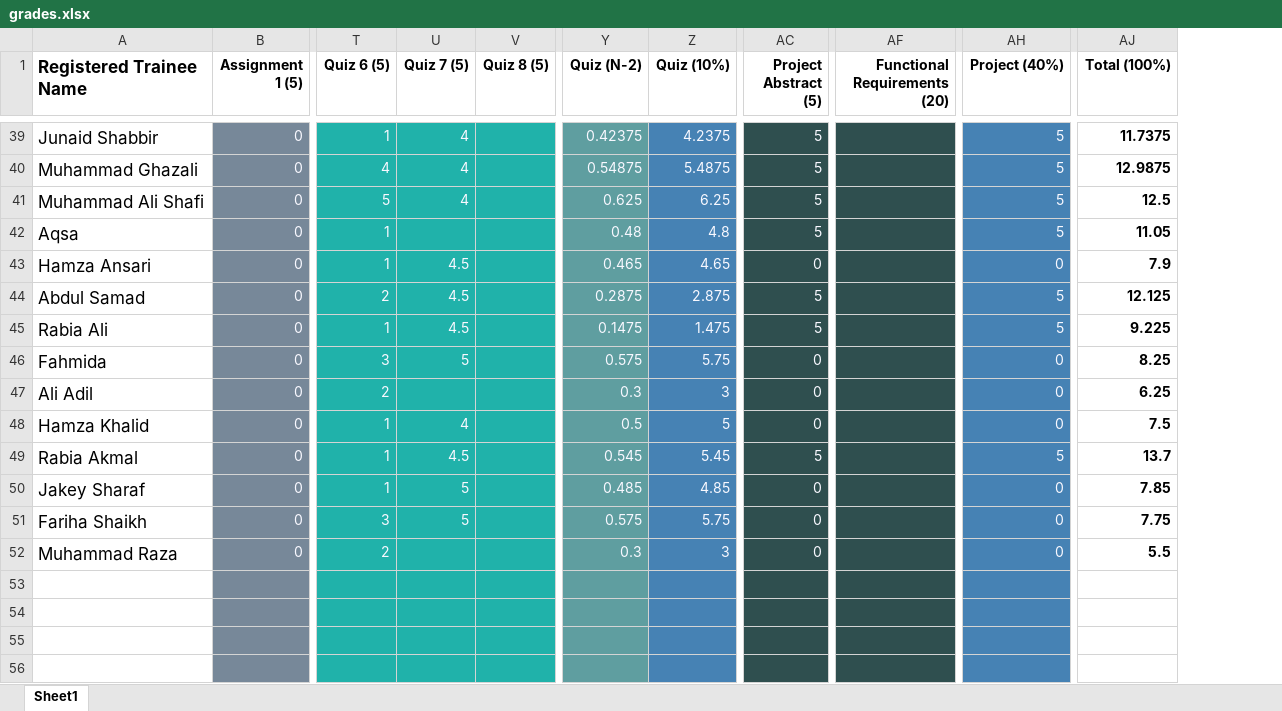
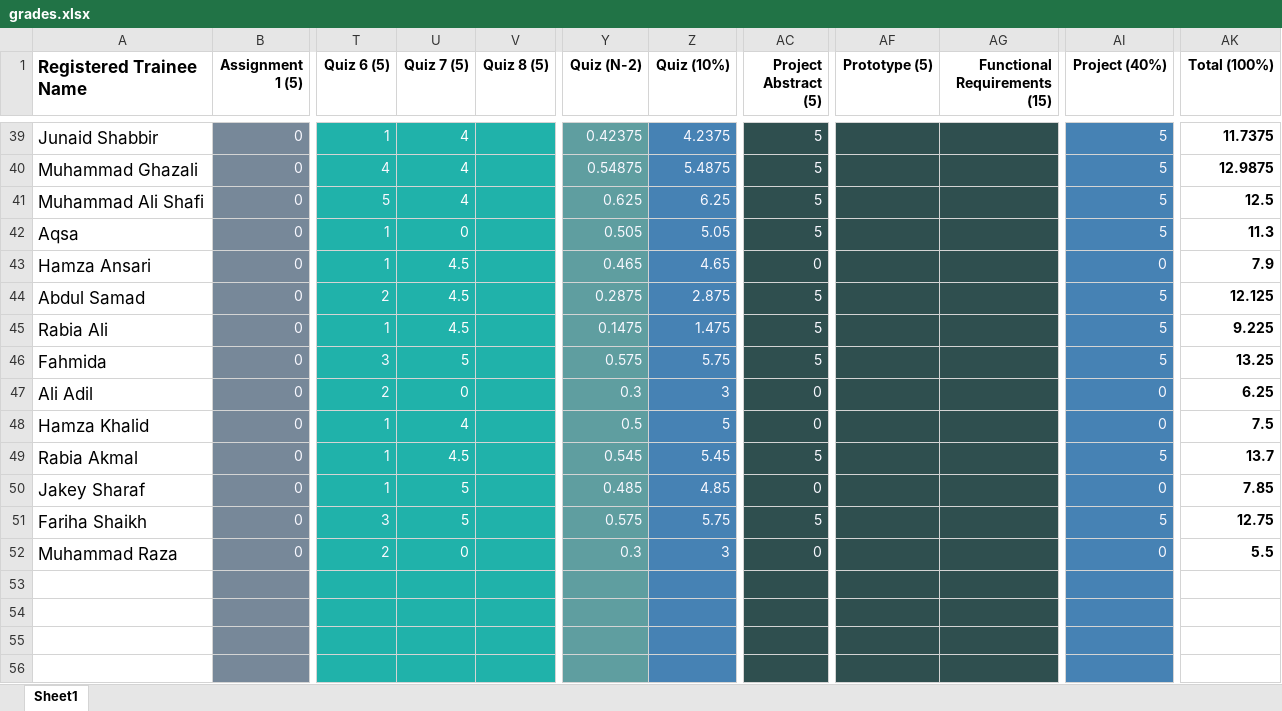
Before and after one commit to taharushain/IT-Entrepreneurship, an Excel workbook: grades.xlsx, sheet Sheet1, drawn as a sheet; only a part is shown, gaps mark what is left out; values as stored, in another font and other column widths than the file's, no borders; removed rows and columns are numbered as before the commit, all else as after; the diff covers the shown part only; the diff names each change by its address in the sheet, - before the commit and + after, or states it on an @@ line.

```diff
--- a/grades.xlsx (sheet Sheet1)
+++ b/grades.xlsx (sheet Sheet1)
-column AF (Functional Requirements (20)), empty
+column AF (Prototype (5)), empty
+column AG (Functional Requirements (15)), empty
-U42 (Quiz 7 (5)): (empty)
+U42 (Quiz 7 (5)): 0
-Y42 (Quiz (N-2)): 0.48
+Y42 (Quiz (N-2)): 0.505
-Z42 (Quiz (10%)): 4.8
+Z42 (Quiz (10%)): 5.05
-AK42 (Total (100%)): 11.05
+AK42 (Total (100%)): 11.3
-AC46 (Project Abstract (5)): 0
+AC46 (Project Abstract (5)): 5
-AI46 (Project (40%)): 0
+AI46 (Project (40%)): 5
-AK46 (Total (100%)): 8.25
+AK46 (Total (100%)): 13.25
-U47 (Quiz 7 (5)): (empty)
+U47 (Quiz 7 (5)): 0
-AC51 (Project Abstract (5)): 0
+AC51 (Project Abstract (5)): 5
-AI51 (Project (40%)): 0
+AI51 (Project (40%)): 5
-AK51 (Total (100%)): 7.75
+AK51 (Total (100%)): 12.75
-U52 (Quiz 7 (5)): (empty)
+U52 (Quiz 7 (5)): 0
```
Also changed, not shown: 31 edited cells elsewhere in this sheet, formulas that keep their value.
